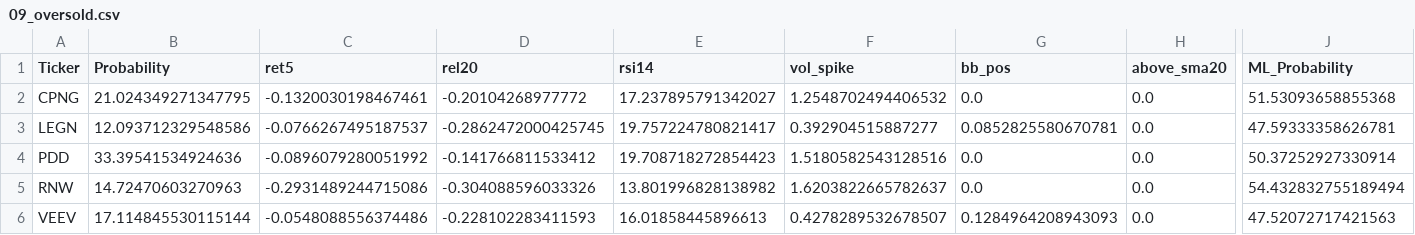
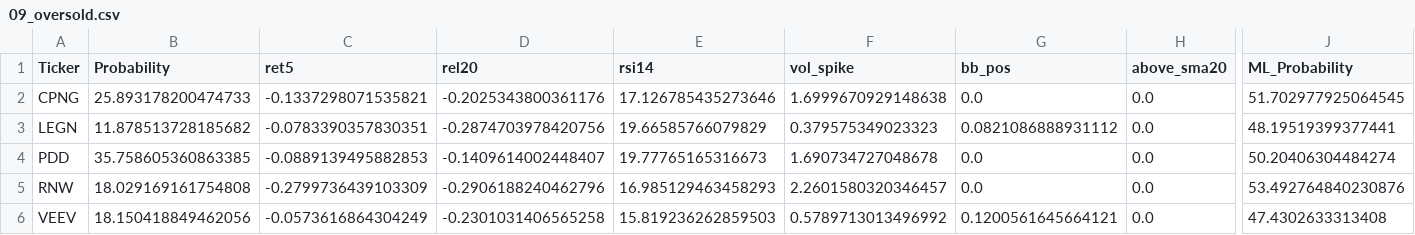
Before and after one commit to mox0716/Swing_Auto_Hybrid, a CSV file: out/archive/09_oversold.csv, drawn as a sheet; only a part is shown, gaps mark what is left out; the diff names each change by its address in the sheet, - before the commit and + after, or states it on an @@ line.

```diff
--- a/out/archive/09_oversold.csv
+++ b/out/archive/09_oversold.csv
-B2 (Probability): 21.024349271347795
+B2 (Probability): 25.893178200474733
-C2 (ret5): -0.1320030198467461
+C2 (ret5): -0.1337298071535821
-D2 (rel20): -0.20104268977772
+D2 (rel20): -0.2025343800361176
-E2 (rsi14): 17.237895791342027
+E2 (rsi14): 17.126785435273646
-F2 (vol_spike): 1.2548702494406532
+F2 (vol_spike): 1.6999670929148638
-J2 (ML_Probability): 51.53093658855368
+J2 (ML_Probability): 51.702977925064545
-B3 (Probability): 12.093712329548586
+B3 (Probability): 11.878513728185682
-C3 (ret5): -0.0766267495187537
+C3 (ret5): -0.0783390357830351
-D3 (rel20): -0.2862472000425745
+D3 (rel20): -0.2874703978420756
-E3 (rsi14): 19.757224780821417
+E3 (rsi14): 19.66585766079829
-F3 (vol_spike): 0.392904515887277
+F3 (vol_spike): 0.379575349023323
-G3 (bb_pos): 0.0852825580670781
+G3 (bb_pos): 0.0821086888931112
-J3 (ML_Probability): 47.59333358626781
+J3 (ML_Probability): 48.19519399377441
-B4 (Probability): 33.39541534924636
+B4 (Probability): 35.758605360863385
-C4 (ret5): -0.0896079280051992
+C4 (ret5): -0.0889139495882853
-D4 (rel20): -0.141766811533412
+D4 (rel20): -0.1409614002448407
-E4 (rsi14): 19.708718272854423
+E4 (rsi14): 19.77765165316673
-F4 (vol_spike): 1.5180582543128516
+F4 (vol_spike): 1.690734727048678
-J4 (ML_Probability): 50.37252927330914
+J4 (ML_Probability): 50.20406304484274
-B5 (Probability): 14.72470603270963
+B5 (Probability): 18.029169161754808
-C5 (ret5): -0.2931489244715086
+C5 (ret5): -0.2799736439103309
-D5 (rel20): -0.304088596033326
+D5 (rel20): -0.2906188240462796
-E5 (rsi14): 13.801996828138982
+E5 (rsi14): 16.985129463458293
-F5 (vol_spike): 1.6203822665782637
+F5 (vol_spike): 2.2601580320346457
-J5 (ML_Probability): 54.432832755189494
+J5 (ML_Probability): 53.492764840230876
-B6 (Probability): 17.114845530115144
+B6 (Probability): 18.150418849462056
-C6 (ret5): -0.0548088556374486
+C6 (ret5): -0.0573616864304249
-D6 (rel20): -0.228102283411593
+D6 (rel20): -0.2301031406565258
-E6 (rsi14): 16.01858445896613
+E6 (rsi14): 15.819236262859503
-F6 (vol_spike): 0.4278289532678507
+F6 (vol_spike): 0.5789713013496992
-G6 (bb_pos): 0.1284964208943093
+G6 (bb_pos): 0.1200561645664121
-J6 (ML_Probability): 47.52072717421563
+J6 (ML_Probability): 47.4302633313408
```
